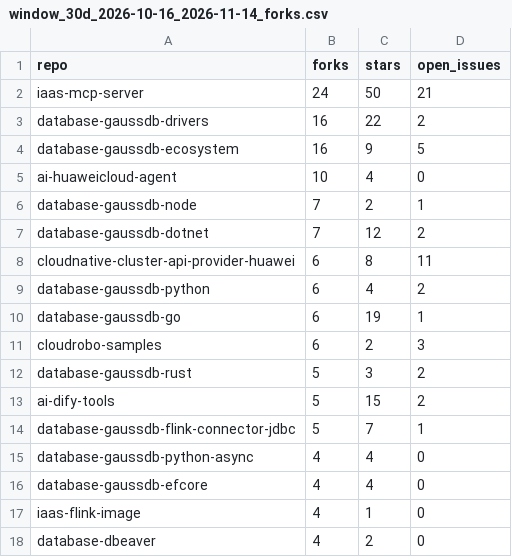
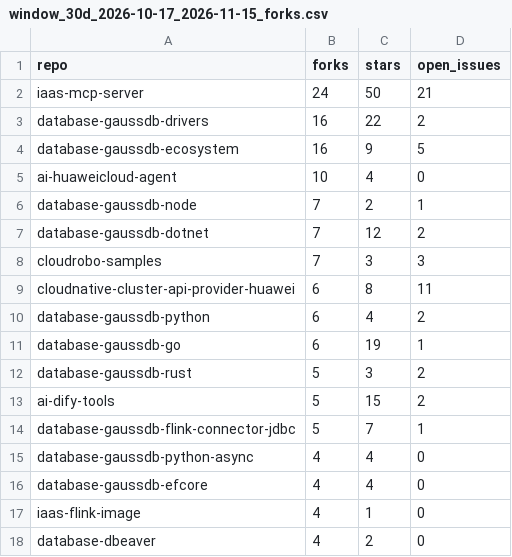
Before and after one commit to huaweicloud-samples/auto-workflows, a CSV file: collector/reports/window_30d_2026-10-17_2026-11-15_forks.csv (was collector/reports/window_30d_2026-10-16_2026-11-14_forks.csv), drawn as a sheet; only a part is shown.

```diff
--- a/collector/reports/window_30d_2026-10-16_2026-11-14_forks.csv
+++ b/collector/reports/window_30d_2026-10-17_2026-11-15_forks.csv
@@ -7,2 +7,3 @@ database-gaussdb-node,7,2,1
 database-gaussdb-dotnet,7,12,2
+cloudrobo-samples,7,3,3
 cloudnative-cluster-api-provider-huawei,6,8,11
@@ -10,3 +11,2 @@ database-gaussdb-python,6,4,2
 database-gaussdb-go,6,19,1
-cloudrobo-samples,6,2,3
 database-gaussdb-rust,5,3,2
```
Also changed, not shown: collector/reports/window_30d_2026-10-17_2026-11-15_daily.csv, collector/reports/window_30d_2026-10-17_2026-11-15_detail.csv, 5 other files.
